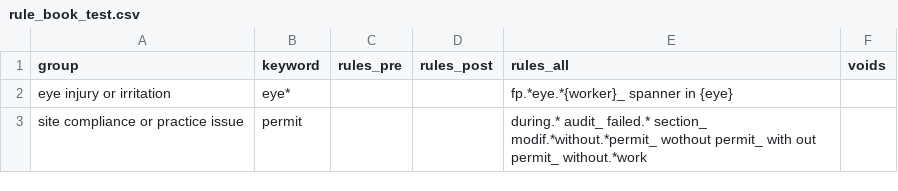
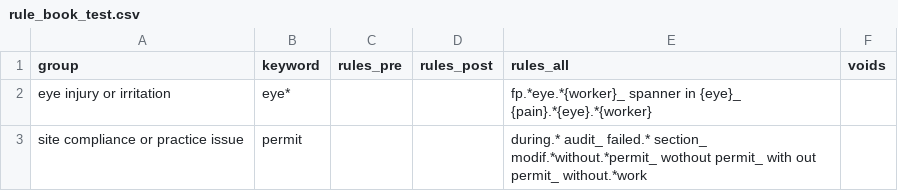
Before and after one commit to 3minuterecord/safety_report_topic_classification, a CSV file: data/rule_book_test.csv, drawn as a sheet; the diff names each change by its address in the sheet, - before the commit and + after, or states it on an @@ line.

```diff
--- a/data/rule_book_test.csv
+++ b/data/rule_book_test.csv
-E2 (rules_all): …spanner in {eye}
+E2 (rules_all): …spanner in {eye}_ {pain}.*{eye}.*{worker}
```
Also changed, not shown: data/rule_book_kwic.csv, synonyms.csv, 3 other files.
